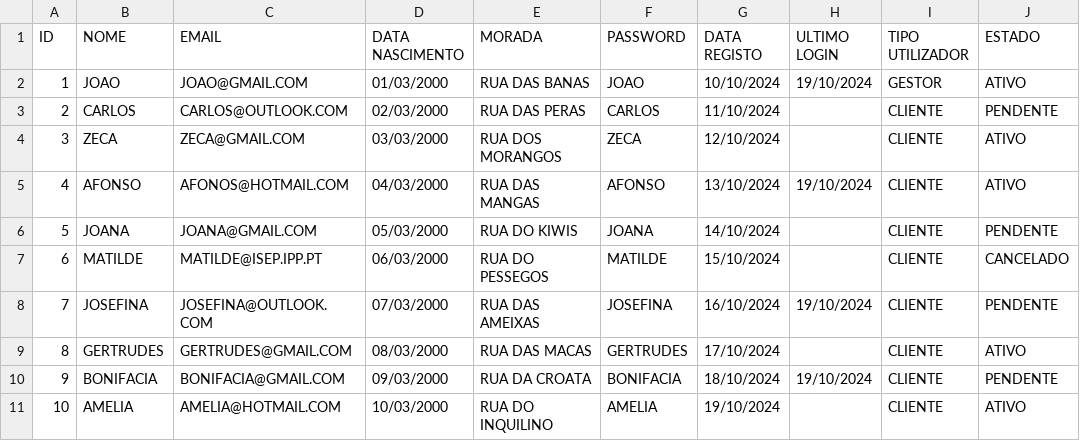
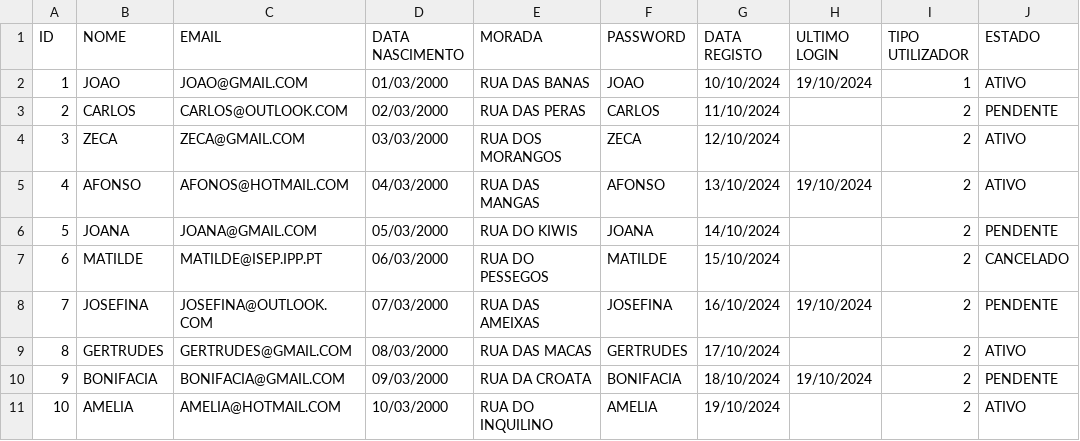
Before and after one commit to Leandro12415990/Grupo1Lp2, a CSV file: data/Utilizador.csv, drawn as a sheet.

Commit message:
Atualização tipo Utilizador

```diff
--- a/data/Utilizador.csv
+++ b/data/Utilizador.csv
@@ -1,11 +1,11 @@
 ID;NOME;EMAIL;DATA NASCIMENTO;MORADA;PASSWORD;DATA REGISTO;ULTIMO LOGIN;TIPO UTILIZADOR;ESTADO
-1;JOAO;JOAO@GMAIL.COM;01/03/2000;RUA DAS BANAS;JOAO;10/10/2024;19/10/2024;GESTOR;ATIVO
-2;CARLOS;CARLOS@OUTLOOK.COM;02/03/2000;RUA DAS PERAS;CARLOS;11/10/2024;;CLIENTE;PENDENTE
-3;ZECA;ZECA@GMAIL.COM;03/03/2000;RUA DOS MORANGOS;ZECA;12/10/2024;;CLIENTE;ATIVO
-4;AFONSO;AFONOS@HOTMAIL.COM;04/03/2000;RUA DAS MANGAS;AFONSO;13/10/2024;19/10/2024;CLIENTE;ATIVO
-5;JOANA;JOANA@GMAIL.COM;05/03/2000;RUA DO KIWIS;JOANA;14/10/2024;;CLIENTE;PENDENTE
-6;MATILDE;MATILDE@ISEP.IPP.PT;06/03/2000;RUA DO PESSEGOS;MATILDE;15/10/2024;;CLIENTE;CANCELADO
-7;JOSEFINA;JOSEFINA@OUTLOOK.COM;07/03/2000;RUA DAS AMEIXAS;JOSEFINA;16/10/2024;19/10/2024;CLIENTE;PENDENTE
-8;GERTRUDES;GERTRUDES@GMAIL.COM;08/03/2000;RUA DAS MACAS;GERTRUDES;17/10/2024;;CLIENTE;ATIVO
-9;BONIFACIA;BONIFACIA@GMAIL.COM;09/03/2000;RUA DA CROATA;BONIFACIA;18/10/2024;19/10/2024;CLIENTE;PENDENTE
-10;AMELIA;AMELIA@HOTMAIL.COM;10/03/2000;RUA DO INQUILINO;AMELIA;19/10/2024;;CLIENTE;ATIVO
+1;JOAO;JOAO@GMAIL.COM;01/03/2000;RUA DAS BANAS;JOAO;10/10/2024;19/10/2024;1;ATIVO
+2;CARLOS;CARLOS@OUTLOOK.COM;02/03/2000;RUA DAS PERAS;CARLOS;11/10/2024;;2;PENDENTE
+3;ZECA;ZECA@GMAIL.COM;03/03/2000;RUA DOS MORANGOS;ZECA;12/10/2024;;2;ATIVO
+4;AFONSO;AFONOS@HOTMAIL.COM;04/03/2000;RUA DAS MANGAS;AFONSO;13/10/2024;19/10/2024;2;ATIVO
+5;JOANA;JOANA@GMAIL.COM;05/03/2000;RUA DO KIWIS;JOANA;14/10/2024;;2;PENDENTE
+6;MATILDE;MATILDE@ISEP.IPP.PT;06/03/2000;RUA DO PESSEGOS;MATILDE;15/10/2024;;2;CANCELADO
+7;JOSEFINA;JOSEFINA@OUTLOOK.COM;07/03/2000;RUA DAS AMEIXAS;JOSEFINA;16/10/2024;19/10/2024;2;PENDENTE
+8;GERTRUDES;GERTRUDES@GMAIL.COM;08/03/2000;RUA DAS MACAS;GERTRUDES;17/10/2024;;2;ATIVO
+9;BONIFACIA;BONIFACIA@GMAIL.COM;09/03/2000;RUA DA CROATA;BONIFACIA;18/10/2024;19/10/2024;2;PENDENTE
+10;AMELIA;AMELIA@HOTMAIL.COM;10/03/2000;RUA DO INQUILINO;AMELIA;19/10/2024;;2;ATIVO
```
Also changed, not shown: 2 other files.
